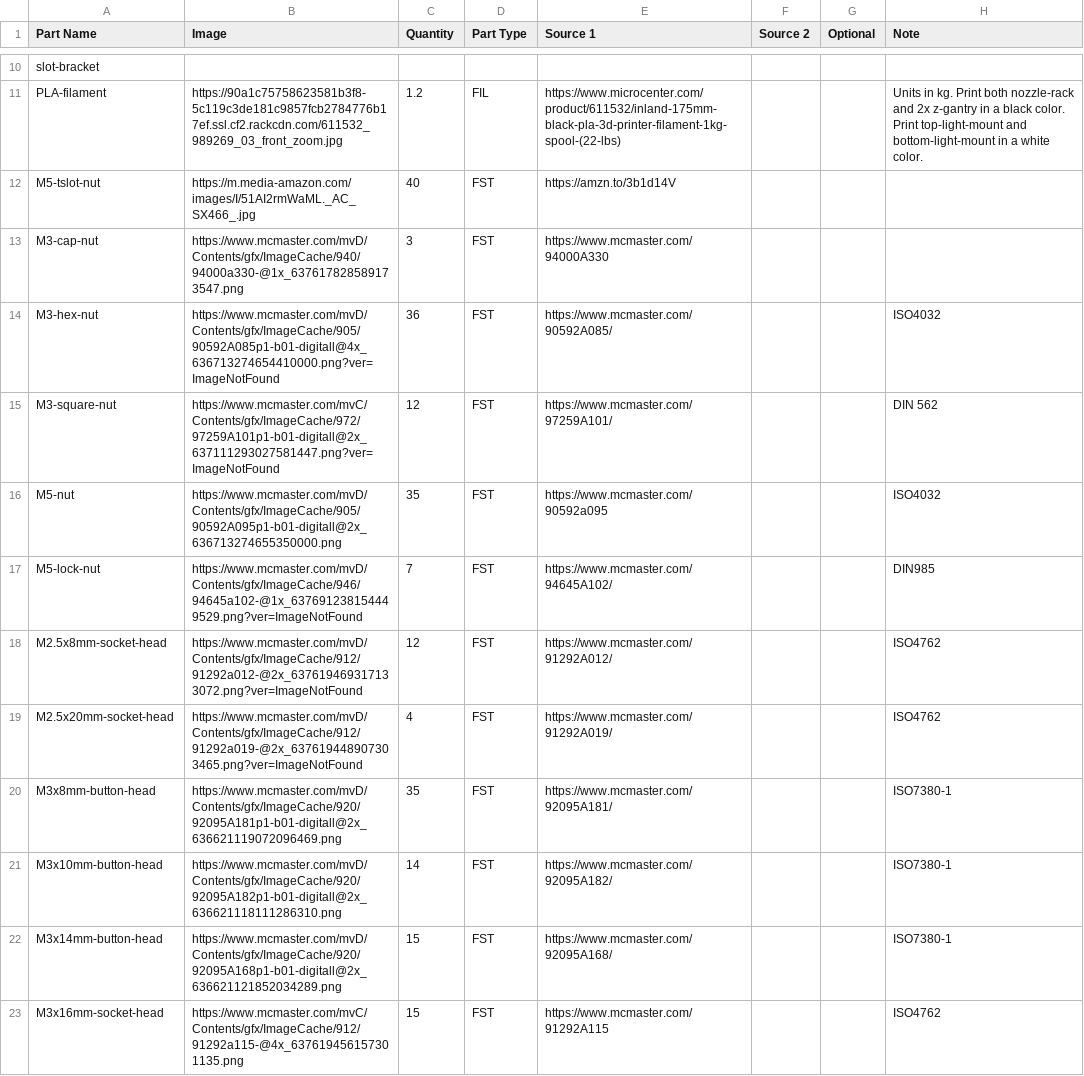
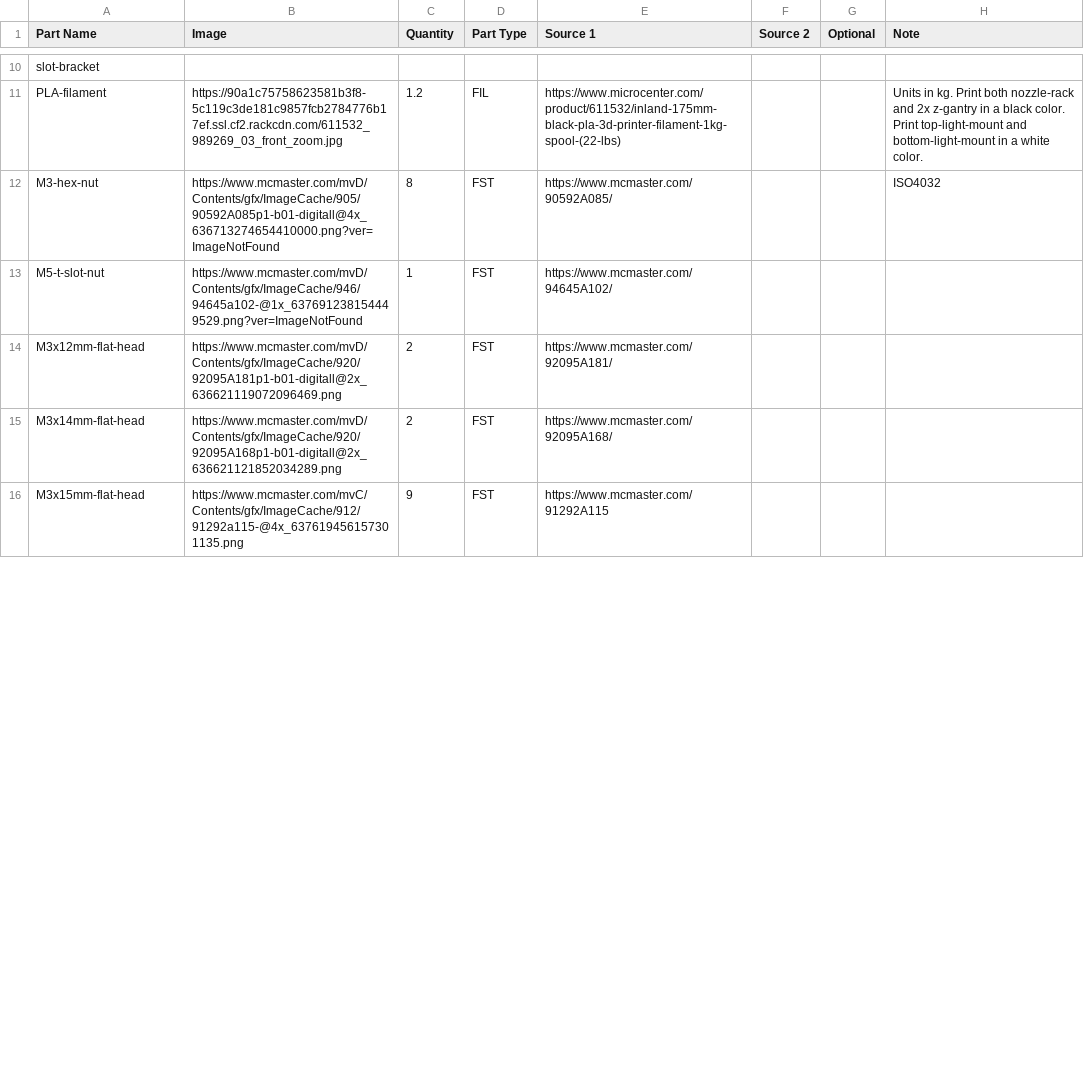
Before and after one commit to opulo-inc/feeder, a CSV file: bom.csv, drawn as a sheet; only a part is shown, gaps mark what is left out; the diff covers the shown part only.

```diff
--- a/bom.csv
+++ b/bom.csv
@@ -11,13 +11,6 @@ slot-bracket,,,,,,,
 "PLA-filament ",https://90a1c75758623581b3f8-5c119c3de181c9857fcb2784776b17ef.ssl.cf2.rackcdn.com/611532_989269_03_front_zoom.jpg,1.2,FIL,https://www.microcenter.com/product/611532/inland-175mm-black-pla-3d-printer-filament-1kg-spool-(22-lbs),,,Units in kg. Print both nozzle-rack and 2x z-gantry in a black color. Print top-light-mount and bottom-light-mount in a white color.
-M5-tslot-nut,https://m.media-amazon.com/images/I/51AI2rmWaML._AC_SX466_.jpg,40,FST,https://amzn.to/3b1d14V,,,
-M3-cap-nut,https://www.mcmaster.com/mvD/Contents/gfx/ImageCache/940/94000a330-@1x_637617828589173547.png,3,FST,https://www.mcmaster.com/94000A330,,,
-M3-hex-nut,https://www.mcmaster.com/mvD/Contents/gfx/ImageCache/905/90592A085p1-b01-digitall@4x_636713274654410000.png?ver=ImageNotFound,36,FST,https://www.mcmaster.com/90592A085/,,,ISO4032
-M3-square-nut,https://www.mcmaster.com/mvC/Contents/gfx/ImageCache/972/97259A101p1-b01-digitall@2x_637111293027581447.png?ver=ImageNotFound,12,FST,https://www.mcmaster.com/97259A101/,,,DIN 562
-M5-nut,https://www.mcmaster.com/mvD/Contents/gfx/ImageCache/905/90592A095p1-b01-digitall@2x_636713274655350000.png,35,FST,https://www.mcmaster.com/90592a095,,,ISO4032
-M5-lock-nut,https://www.mcmaster.com/mvD/Contents/gfx/ImageCache/946/94645a102-@1x_637691238154449529.png?ver=ImageNotFound,7,FST,https://www.mcmaster.com/94645A102/,,,DIN985
-M2.5x8mm-socket-head,https://www.mcmaster.com/mvD/Contents/gfx/ImageCache/912/91292a012-@2x_637619469317133072.png?ver=ImageNotFound,12,FST,https://www.mcmaster.com/91292A012/,,,ISO4762
-M2.5x20mm-socket-head,https://www.mcmaster.com/mvD/Contents/gfx/ImageCache/912/91292a019-@2x_637619448907303465.png?ver=ImageNotFound,4,FST,https://www.mcmaster.com/91292A019/,,,ISO4762
-M3x8mm-button-head,https://www.mcmaster.com/mvD/Contents/gfx/ImageCache/920/92095A181p1-b01-digitall@2x_636621119072096469.png,35,FST,https://www.mcmaster.com/92095A181/,,,ISO7380-1
-M3x10mm-button-head,https://www.mcmaster.com/mvD/Contents/gfx/ImageCache/920/92095A182p1-b01-digitall@2x_636621118111286310.png,14,FST,https://www.mcmaster.com/92095A182/,,,ISO7380-1
-M3x14mm-button-head,https://www.mcmaster.com/mvD/Contents/gfx/ImageCache/920/92095A168p1-b01-digitall@2x_636621121852034289.png,15,FST,https://www.mcmaster.com/92095A168/,,,ISO7380-1
-M3x16mm-socket-head,https://www.mcmaster.com/mvC/Contents/gfx/ImageCache/912/91292a115-@4x_637619456157301135.png,15,FST,https://www.mcmaster.com/91292A115,,,ISO4762
+M3-hex-nut,https://www.mcmaster.com/mvD/Contents/gfx/ImageCache/905/90592A085p1-b01-digitall@4x_636713274654410000.png?ver=ImageNotFound,8,FST,https://www.mcmaster.com/90592A085/,,,ISO4032
+M5-t-slot-nut,https://www.mcmaster.com/mvD/Contents/gfx/ImageCache/946/94645a102-@1x_637691238154449529.png?ver=ImageNotFound,1,FST,https://www.mcmaster.com/94645A102/,,,
+M3x12mm-flat-head,https://www.mcmaster.com/mvD/Contents/gfx/ImageCache/920/92095A181p1-b01-digitall@2x_636621119072096469.png,2,FST,https://www.mcmaster.com/92095A181/,,,
+M3x14mm-flat-head,https://www.mcmaster.com/mvD/Contents/gfx/ImageCache/920/92095A168p1-b01-digitall@2x_636621121852034289.png,2,FST,https://www.mcmaster.com/92095A168/,,,
+M3x15mm-flat-head,https://www.mcmaster.com/mvC/Contents/gfx/ImageCache/912/91292a115-@4x_637619456157301135.png,9,FST,https://www.mcmaster.com/91292A115,,,
```
Also changed, not shown: 9 removed rows and 7 edited cells elsewhere in this file, 1 other file.
